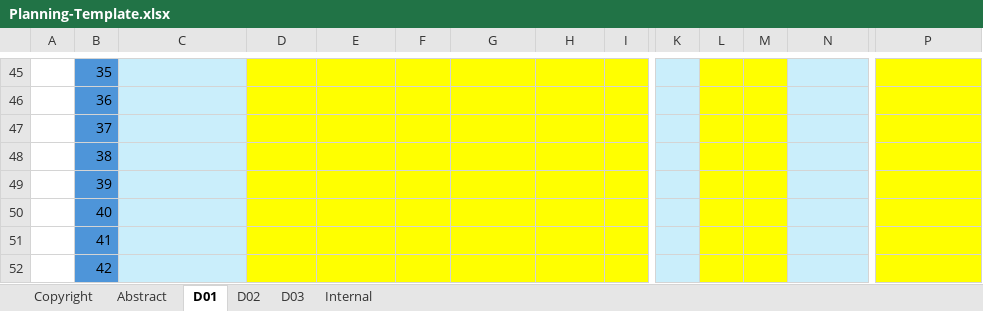
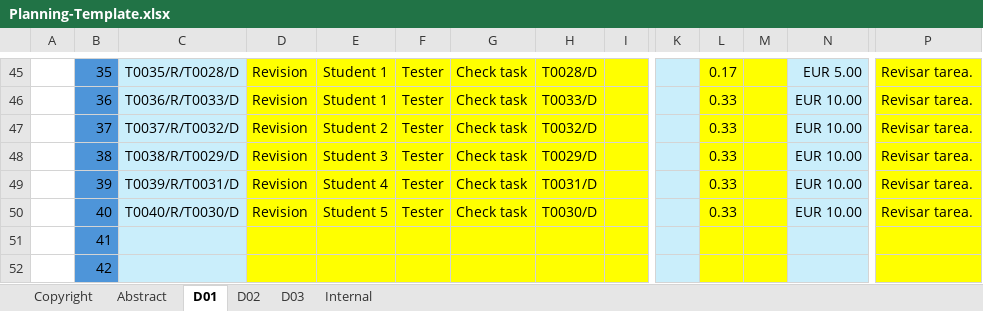
Before and after one commit to josmorcor3/Acme-Starters-C, an Excel workbook: reports/Deliverable D01 (Level C)/Group/Planning-Template.xlsx, sheet D01, drawn as a sheet; only a part is shown, gaps mark what is left out; values as stored, in another font and other column widths than the file's, no borders; conditional formats not drawn; the diff covers the shown part only; the diff names each change by its address in the sheet, - before the commit and + after, or states it on an @@ line.

```diff
--- a/reports/Deliverable D01 (Level C)/Group/Planning-Template.xlsx (sheet D01)
+++ b/reports/Deliverable D01 (Level C)/Group/Planning-Template.xlsx (sheet D01)
-C45: (empty)
+C45: T0035/R/T0028/D
-D45:D50: (empty)
+D45:D50: Revision
-E45:E46: (empty)
+E45:E46: Student 1
-F45:F50: (empty)
+F45:F50: Tester
-G45:G50: (empty)
+G45:G50: Check task
-H45: (empty)
+H45: T0028/D
-L45: (empty)
+L45: 0.17
-N45: (empty)
+N45: EUR 5.00
-P45:P50: (empty)
+P45:P50: Revisar tarea.
-C46: (empty)
+C46: T0036/R/T0033/D
-H46: (empty)
+H46: T0033/D
-L46:L50: (empty)
+L46:L50: 0.33
-N46:N50: (empty)
+N46:N50: EUR 10.00
-C47: (empty)
+C47: T0037/R/T0032/D
-E47: (empty)
+E47: Student 2
-H47: (empty)
+H47: T0032/D
-C48: (empty)
+C48: T0038/R/T0029/D
-E48: (empty)
+E48: Student 3
-H48: (empty)
+H48: T0029/D
-C49: (empty)
+C49: T0039/R/T0031/D
-E49: (empty)
+E49: Student 4
-H49: (empty)
+H49: T0031/D
-C50: (empty)
+C50: T0040/R/T0030/D
-E50: (empty)
+E50: Student 5
-H50: (empty)
+H50: T0030/D
```
Also changed, not shown: 87 edited cells elsewhere in this sheet.
